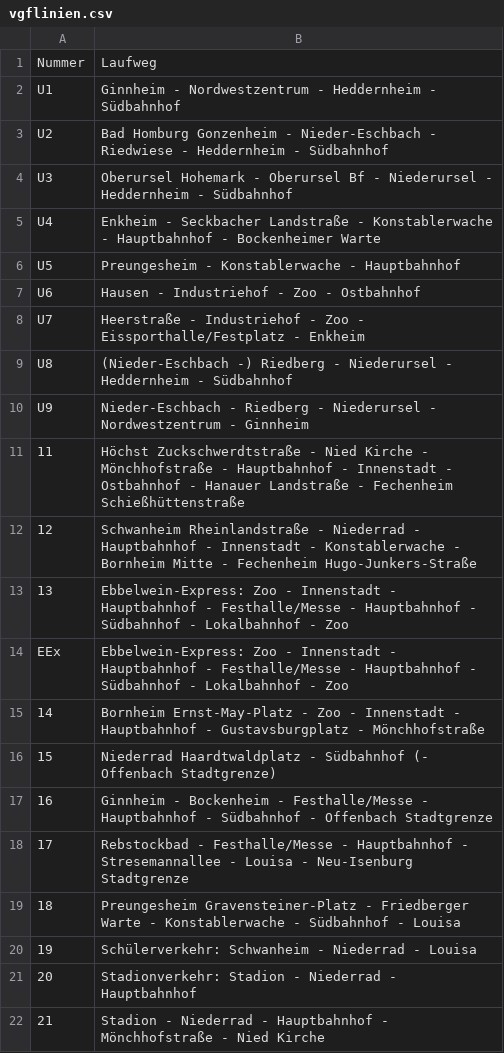
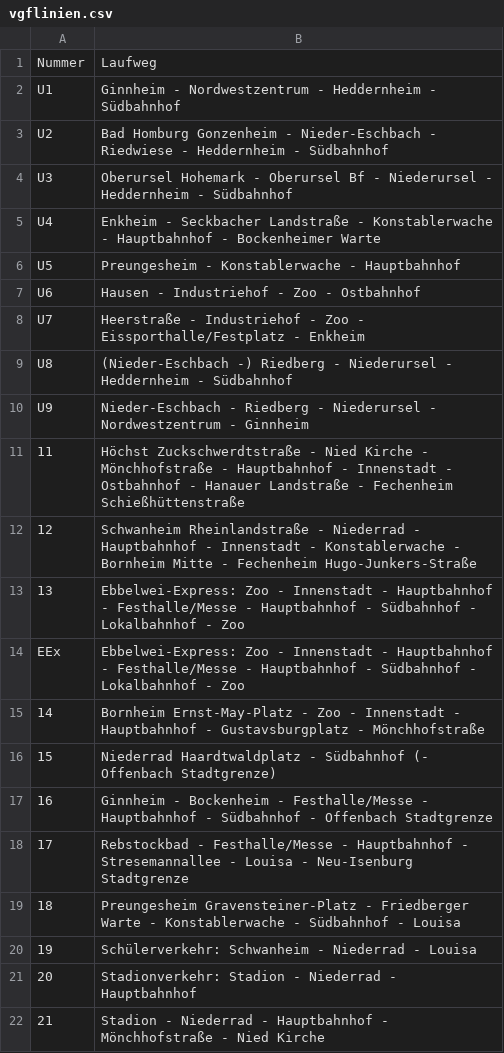
Before and after one commit to baeuchle/ds100bot, a CSV file: sources/vgflinien.csv, drawn as a sheet.

Commit message:
DATA/FIX Typo EbbelEx
CHANGELOG: Typo bei /FFM:13 gefixt via @MoritzKraehe

```diff
--- a/sources/vgflinien.csv
+++ b/sources/vgflinien.csv
@@ -12,4 +12,4 @@ U9;Nieder-Eschbach - Riedberg - Niederursel - Nordwestzentrum - Ginnheim
 12;Schwanheim Rheinlandstraße - Niederrad - Hauptbahnhof - Innenstadt - Konstablerwache - Bornheim Mitte - Fechenheim Hugo-Junkers-Straße
-13;Ebbelwein-Express: Zoo - Innenstadt - Hauptbahnhof - Festhalle/Messe - Hauptbahnhof - Südbahnhof - Lokalbahnhof - Zoo
-EEx;Ebbelwein-Express: Zoo - Innenstadt - Hauptbahnhof - Festhalle/Messe - Hauptbahnhof - Südbahnhof - Lokalbahnhof - Zoo
+13;Ebbelwei-Express: Zoo - Innenstadt - Hauptbahnhof - Festhalle/Messe - Hauptbahnhof - Südbahnhof - Lokalbahnhof - Zoo
+EEx;Ebbelwei-Express: Zoo - Innenstadt - Hauptbahnhof - Festhalle/Messe - Hauptbahnhof - Südbahnhof - Lokalbahnhof - Zoo
 14;Bornheim Ernst-May-Platz - Zoo - Innenstadt - Hauptbahnhof - Gustavsburgplatz - Mönchhofstraße
```
